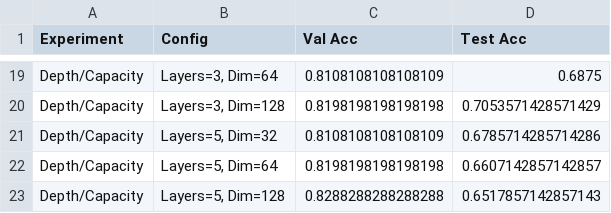
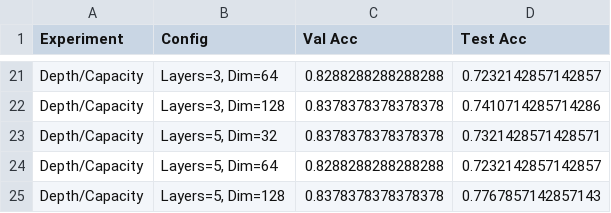
Before and after one commit to Fr34x/GNN-for-graph-classification, a CSV file: plots/experiments_summary.csv, drawn as a sheet; only a part is shown, gaps mark what is left out; addresses are those after the commit; the diff covers the shown part only; the diff names each change by its address in the sheet, - before the commit and + after, or states it on an @@ line.

```diff
--- a/plots/experiments_summary.csv
+++ b/plots/experiments_summary.csv
-C21 (Val Acc): 0.8108108108108109
+C21 (Val Acc): 0.8288288288288288
-D21 (Test Acc): 0.6875
+D21 (Test Acc): 0.7232142857142857
-C22 (Val Acc): 0.8198198198198198
+C22 (Val Acc): 0.8378378378378378
-D22 (Test Acc): 0.7053571428571429
+D22 (Test Acc): 0.7410714285714286
-C23 (Val Acc): 0.8108108108108109
+C23 (Val Acc): 0.8378378378378378
-D23 (Test Acc): 0.6785714285714286
+D23 (Test Acc): 0.7321428571428571
-C24 (Val Acc): 0.8198198198198198
+C24 (Val Acc): 0.8288288288288288
-D24 (Test Acc): 0.6607142857142857
+D24 (Test Acc): 0.7232142857142857
-C25 (Val Acc): 0.8288288288288288
+C25 (Val Acc): 0.8378378378378378
-D25 (Test Acc): 0.6517857142857143
+D25 (Test Acc): 0.7767857142857143
```
Also changed, not shown: 2 added rows and 31 edited cells elsewhere in this file, 12 other files.
